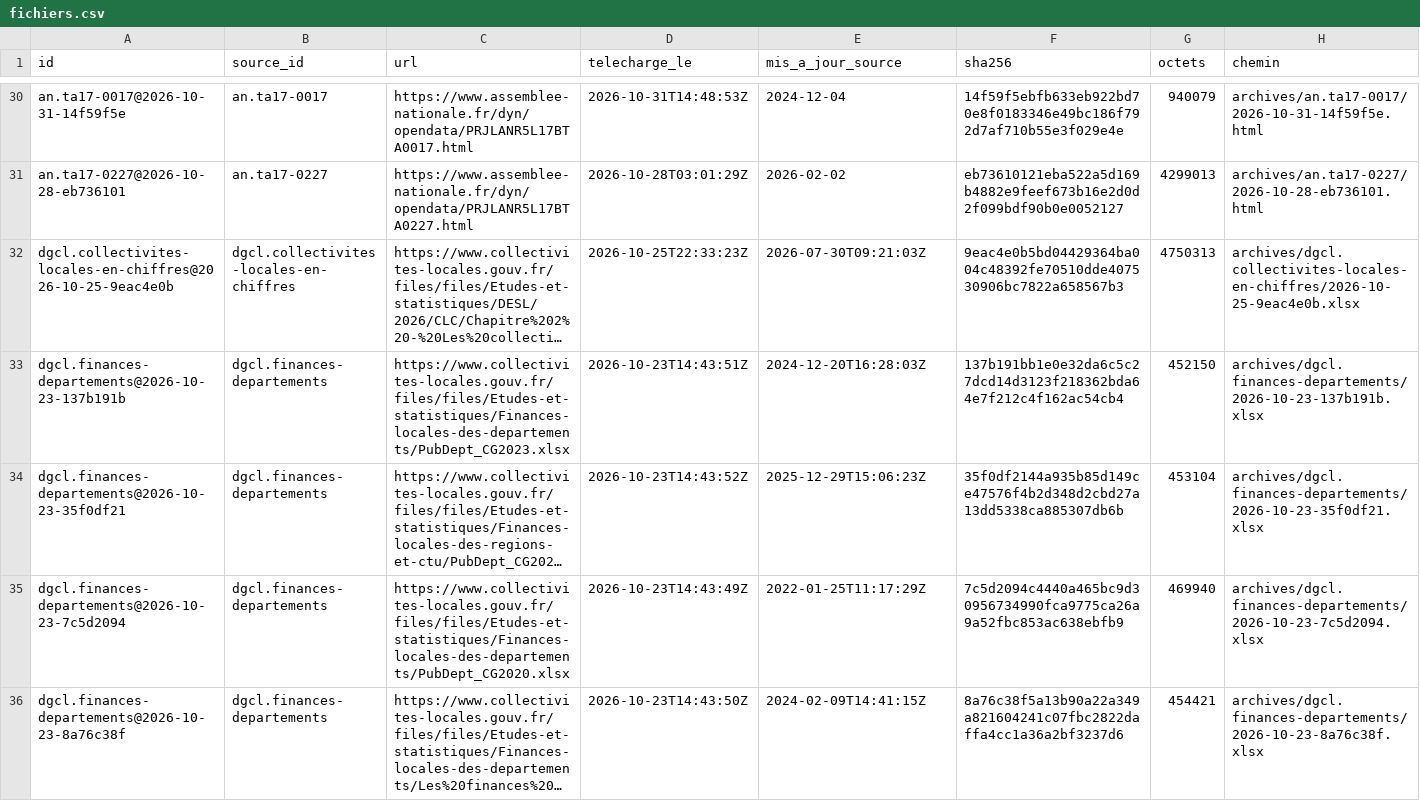
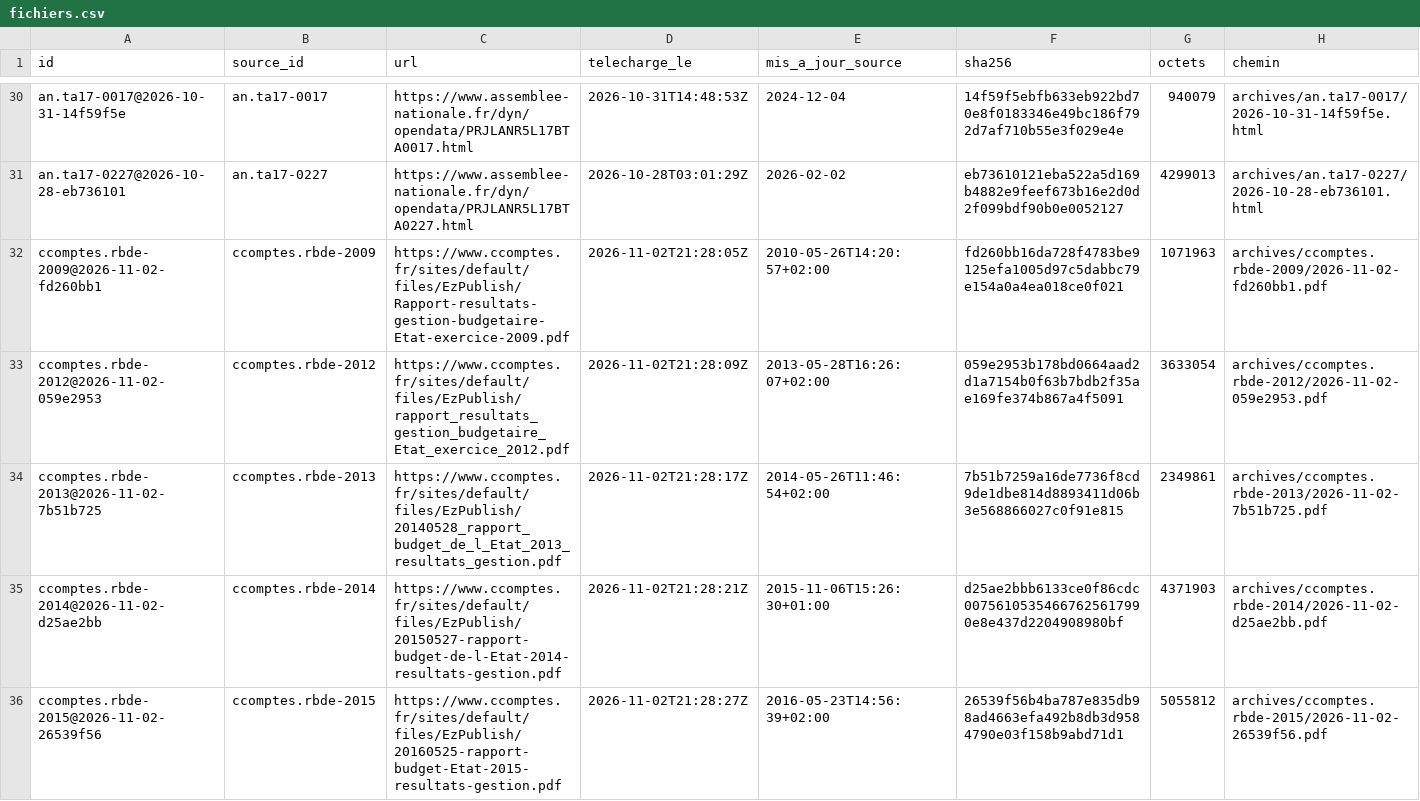
Before and after one commit to g-pliberal/comptes-nationaux, a CSV file: base/tables/fichiers.csv, drawn as a sheet; only a part is shown, gaps mark what is left out; the shorter side is filled out with more unchanged rows; long unchanged cells end in …; the diff covers the shown part only.

```diff
--- a/base/tables/fichiers.csv
+++ b/base/tables/fichiers.csv
@@ -31 +31,6 @@ an.ta17-0017@2026-10-31-14f59f5e,an.ta17-0017,https://www.assemblee-nationale.fr
 an.ta17-0227@2026-10-28-eb736101,an.ta17-0227,https://www.assemblee-nationale.fr/dyn/opendata/PRJLANR5L17BTA0227.html,2026-10-28T03:01:29Z,2026-02-02,eb73610121eba522a5d169b4882e9feef673b16e2d0d2f099bdf90b0e0052127,4299013,archives/an.ta17-0227/2026-10-28-eb736101.html
+ccomptes.rbde-2009@2026-11-02-fd260bb1,ccomptes.rbde-2009,https://www.ccomptes.fr/sites/default/files/EzPublish/Rapport-resultats-gestion-budgetaire-Etat-exercice-2009.pdf,2026-11-02T21:28:05Z,2010-05-26T14:20:57+02:00,fd260bb16da728f4783be9125efa1005d97c5dabbc79e154a0a4ea018ce0f021,1071963,archives/ccomptes.rbde-2009/2026-11-02-fd260bb1.pdf
+ccomptes.rbde-2012@2026-11-02-059e2953,ccomptes.rbde-2012,https://www.ccomptes.fr/sites/default/files/EzPublish/rapport_resultats_gestion_budgetaire_Etat_exercice_2012.pdf,2026-11-02T21:28:09Z,2013-05-28T16:26:07+02:00,059e2953b178bd0664aad2d1a7154b0f63b7bdb2f35ae169fe374b867a4f5091,3633054,archives/ccomptes.rbde-2012/2026-11-02-059e2953.pdf
+ccomptes.rbde-2013@2026-11-02-7b51b725,ccomptes.rbde-2013,https://www.ccomptes.fr/sites/default/files/EzPublish/20140528_rapport_budget_de_l_Etat_2013_resultats_gestion.pdf,2026-11-02T21:28:17Z,2014-05-26T11:46:54+02:00,7b51b7259a16de7736f8cd9de1dbe814d8893411d06b3e568866027c0f91e815,2349861,archives/ccomptes.rbde-2013/2026-11-02-7b51b725.pdf
+ccomptes.rbde-2014@2026-11-02-d25ae2bb,ccomptes.rbde-2014,https://www.ccomptes.fr/sites/default/files/EzPublish/20150527-rapport-budget-de-l-Etat-2014-resultats-gestion.pdf,2026-11-02T21:28:21Z,2015-11-06T15:26:30+01:00,d25ae2bbb6133ce0f86cdc00756105354667625617990e8e437d2204908980bf,4371903,archives/ccomptes.rbde-2014/2026-11-02-d25ae2bb.pdf
+ccomptes.rbde-2015@2026-11-02-26539f56,ccomptes.rbde-2015,https://www.ccomptes.fr/sites/default/files/EzPublish/20160525-rapport-budget-Etat-2015-resultats-gestion.pdf,2026-11-02T21:28:27Z,2016-05-23T14:56:39+02:00,26539f56b4ba787e835db98ad4663efa492b8db3d9584790e03f158b9abd71d1,5055812,archives/ccomptes.rbde-2015/2026-11-02-26539f56.pdf
```
Also changed, not shown: 5 added rows elsewhere in this file, base/tables/concepts.csv, 30 other files.
